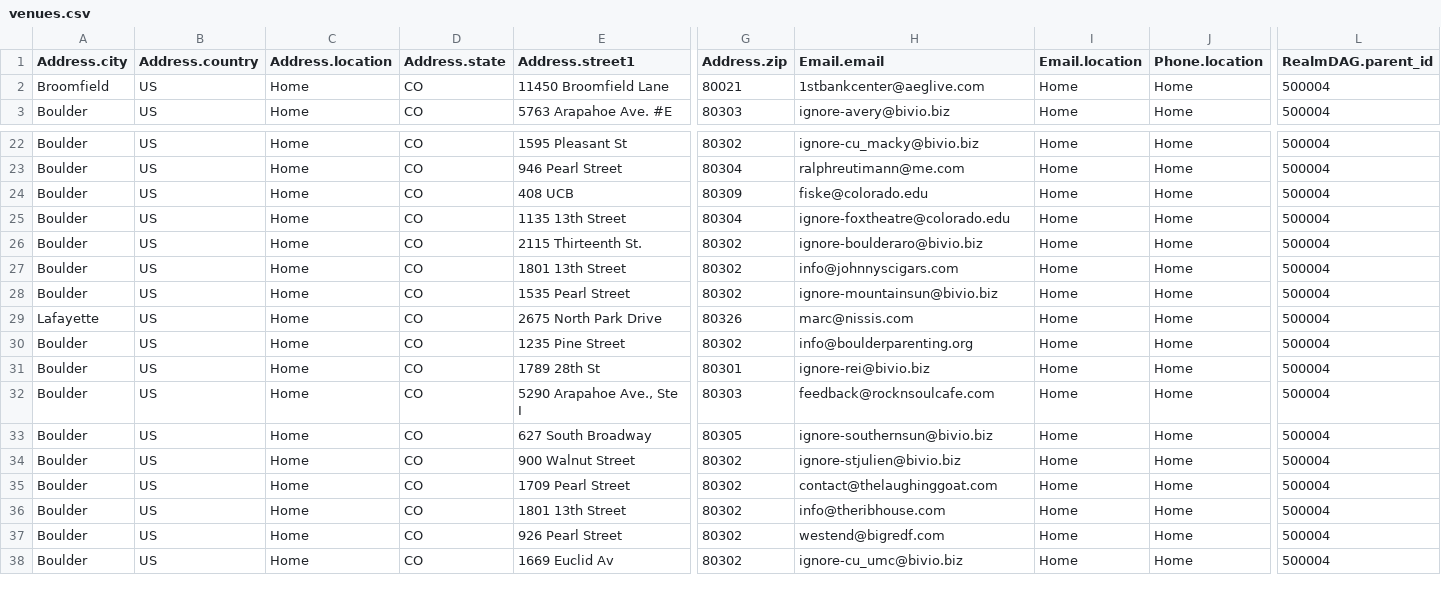
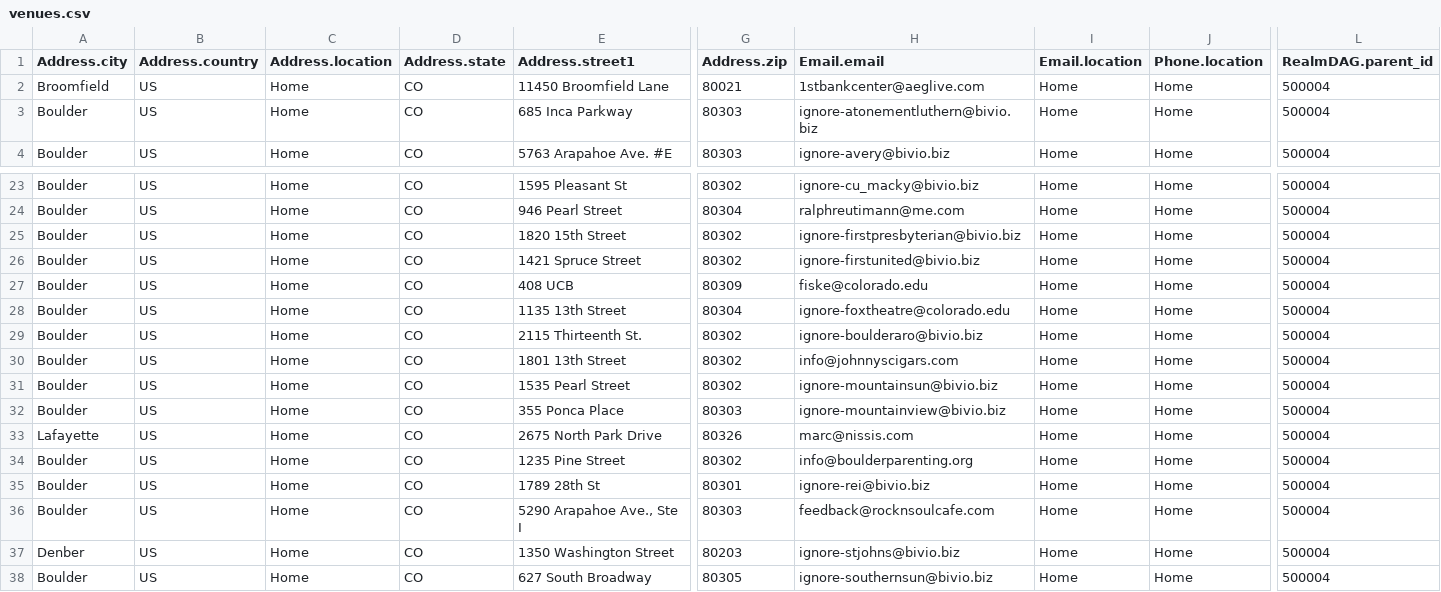
Before and after one commit to biviosoftware/perl-Cal54, a CSV file: files/cal54/ddl/venues.csv, drawn as a sheet; only a part is shown, gaps mark what is left out; the shorter side is filled out with more unchanged rows; rows hold the shown columns only; the diff names each change by its address in the sheet, - before the commit and + after, or states it on an @@ line.

Commit message:
added venues

```diff
--- a/files/cal54/ddl/venues.csv
+++ b/files/cal54/ddl/venues.csv
+row 3: Boulder | US | Home | CO | 685 Inca Parkway | 80303 | ignore-atonementluthern@bivio.biz | Home | Home | 500004
+row 25: Boulder | US | Home | CO | 1820 15th Street | 80302 | ignore-firstpresbyterian@bivio.biz | Home | Home | 500004
+row 26: Boulder | US | Home | CO | 1421 Spruce Street | 80302 | ignore-firstunited@bivio.biz | Home | Home | 500004
+row 32: Boulder | US | Home | CO | 355 Ponca Place | 80303 | ignore-mountainview@bivio.biz | Home | Home | 500004
+row 37: Denber | US | Home | CO | 1350 Washington Street | 80203 | ignore-stjohns@bivio.biz | Home | Home | 500004
```
